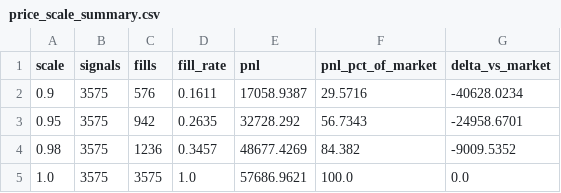
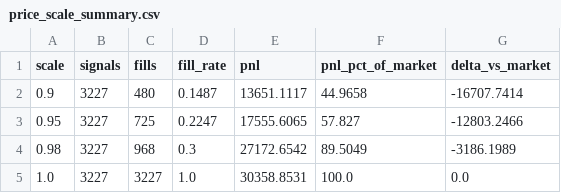
Before and after one commit to vobornij/polymarket, a CSV file: notebooks/wallet_selection/signal_lab/price_scale_summary.csv, drawn as a sheet.

```diff
--- a/notebooks/wallet_selection/signal_lab/price_scale_summary.csv
+++ b/notebooks/wallet_selection/signal_lab/price_scale_summary.csv
@@ -1,5 +1,5 @@
 scale,signals,fills,fill_rate,pnl,pnl_pct_of_market,delta_vs_market
-0.9,3575,576,0.1611,17058.9387,29.5716,-40628.0234
-0.95,3575,942,0.2635,32728.292,56.7343,-24958.6701
-0.98,3575,1236,0.3457,48677.4269,84.382,-9009.5352
-1.0,3575,3575,1.0,57686.9621,100.0,0.0
+0.9,3227,480,0.1487,13651.1117,44.9658,-16707.7414
+0.95,3227,725,0.2247,17555.6065,57.827,-12803.2466
+0.98,3227,968,0.3,27172.6542,89.5049,-3186.1989
+1.0,3227,3227,1.0,30358.8531,100.0,0.0
```
Also changed, not shown: notebooks/wallet_selection/signal_lab/price_scale_wallets.csv, notebooks/wallet_selection/signal_lab/wallet_scaling_ci.csv, 39 other files.
